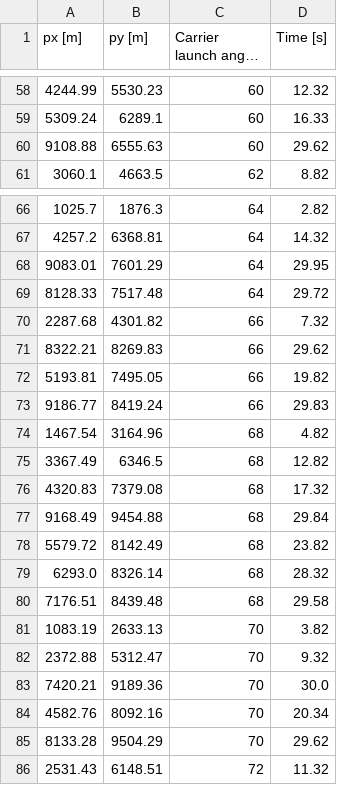
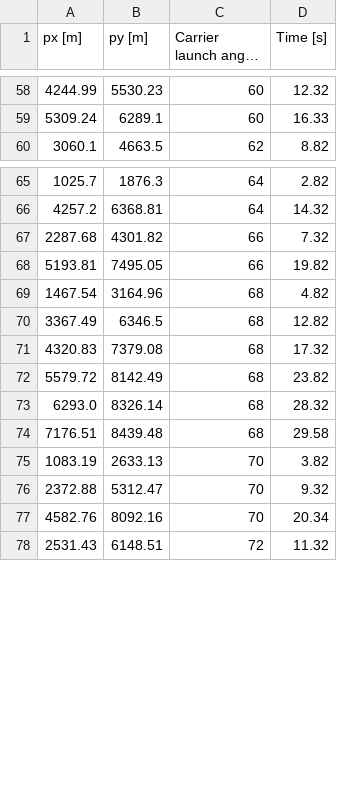
Before and after one commit to PisterLab/micromissiles-unity, a CSV file: Assets/StreamingAssets/Planning/hydra70_launch_angle.csv, drawn as a sheet; only a part is shown, gaps mark what is left out; long unchanged cells end in …; the diff names each change by its address in the sheet, - before the commit and + after, or states it on an @@ line.

Commit message:
Add a launch planner that integrates a predictor and a launch angle planner

```diff
--- a/Assets/StreamingAssets/Planning/hydra70_launch_angle.csv
+++ b/Assets/StreamingAssets/Planning/hydra70_launch_angle.csv
-row 60: 9108.88 | 6555.63 | 60 | 29.62
-row 68: 9083.01 | 7601.29 | 64 | 29.95
-row 69: 8128.33 | 7517.48 | 64 | 29.72
-row 71: 8322.21 | 8269.83 | 66 | 29.62
-row 73: 9186.77 | 8419.24 | 66 | 29.83
-row 77: 9168.49 | 9454.88 | 68 | 29.84
-row 83: 7420.21 | 9189.36 | 70 | 30.0
-row 85: 8133.28 | 9504.29 | 70 | 29.62
```
Also changed, not shown: 14 other files.
